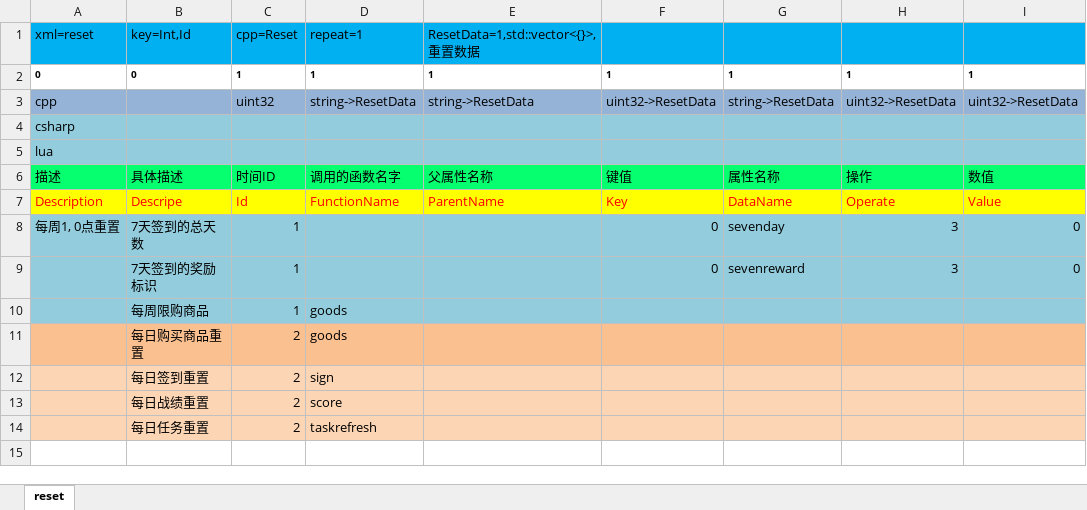
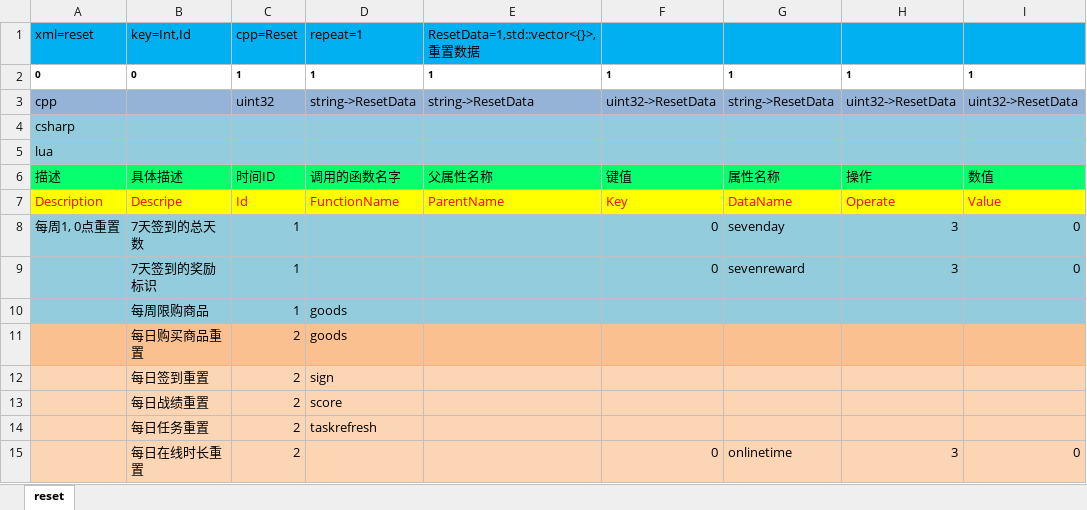
Before and after one commit to lori227/Fighter, an Excel workbook: Resource/excel/table/W-玩家-属性重置-(框架定义,策划填写).xlsx, sheet reset, drawn as a sheet; values as stored, in another font and other column widths than the file's, no borders; the diff names each change by its address in the sheet, - before the commit and + after, or states it on an @@ line.

```diff
--- a/Resource/excel/table/W-玩家-属性重置-(框架定义,策划填写).xlsx (sheet reset)
+++ b/Resource/excel/table/W-玩家-属性重置-(框架定义,策划填写).xlsx (sheet reset)
+row 15:  | 每日在线时长重置 | 2 |  |  | 0 | onlinetime | 3 | 0
```
Also changed, not shown: Resource/excel/table/K-框架-条件定义-(框架定义,后端维护).xlsx, Resource/excel/table/W-玩家-玩家属性-(框架定义,后端维护).xlsx, 4 other files.
